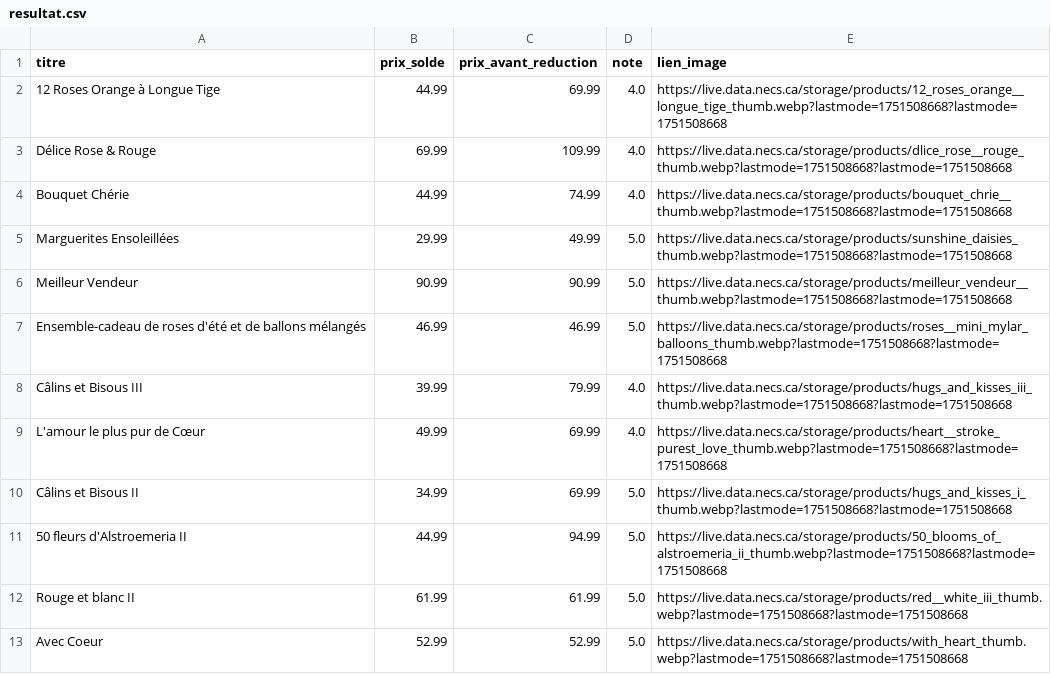
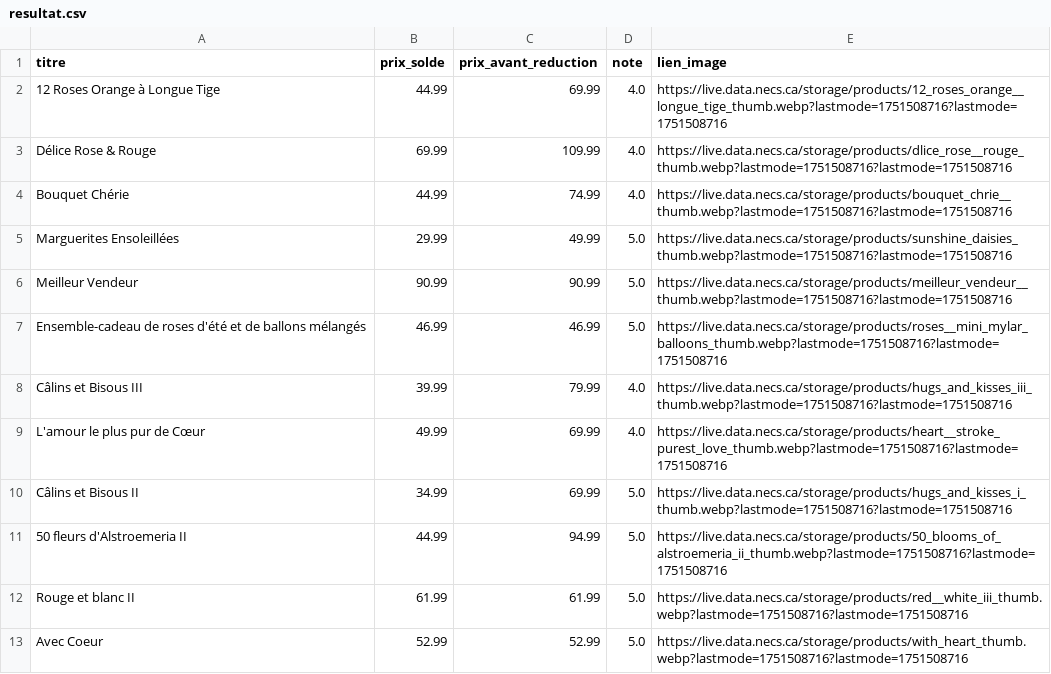
Before and after one commit to dev-gasy/exam-intra-H2025, a CSV file: resultat.csv, drawn as a sheet; only a part is shown; the diff covers the shown part only.

```diff
--- a/resultat.csv
+++ b/resultat.csv
@@ -1,13 +1,13 @@
 titre,prix_solde,prix_avant_reduction,note,lien_image
-12 Roses Orange à Longue Tige,44.99,69.99,4.0,https://live.data.necs.ca/storage/products/12_roses_orange__longue_tige_thumb.webp?lastmode=1751508668?lastmode=1751508668
-Délice Rose & Rouge,69.99,109.99,4.0,https://live.data.necs.ca/storage/products/dlice_rose__rouge_thumb.webp?lastmode=1751508668?lastmode=1751508668
-Bouquet Chérie,44.99,74.99,4.0,https://live.data.necs.ca/storage/products/bouquet_chrie__thumb.webp?lastmode=1751508668?lastmode=1751508668
-Marguerites Ensoleillées,29.99,49.99,5.0,https://live.data.necs.ca/storage/products/sunshine_daisies_thumb.webp?lastmode=1751508668?lastmode=1751508668
-Meilleur Vendeur,90.99,90.99,5.0,https://live.data.necs.ca/storage/products/meilleur_vendeur__thumb.webp?lastmode=1751508668?lastmode=1751508668
-Ensemble-cadeau de roses d'été et de ballons mélangés,46.99,46.99,5.0,https://live.data.necs.ca/storage/products/roses__mini_mylar_balloons_thumb.webp?lastmode=1751508668?lastmode=1751508668
-Câlins et Bisous III,39.99,79.99,4.0,https://live.data.necs.ca/storage/products/hugs_and_kisses_iii_thumb.webp?lastmode=1751508668?lastmode=1751508668
-L'amour le plus pur de Cœur,49.99,69.99,4.0,https://live.data.necs.ca/storage/products/heart__stroke_purest_love_thumb.webp?lastmode=1751508668?lastmode=1751508668
-Câlins et Bisous II,34.99,69.99,5.0,https://live.data.necs.ca/storage/products/hugs_and_kisses_i_thumb.webp?lastmode=1751508668?lastmode=1751508668
-50 fleurs d'Alstroemeria II,44.99,94.99,5.0,https://live.data.necs.ca/storage/products/50_blooms_of_alstroemeria_ii_thumb.webp?lastmode=1751508668?lastmode=1751508668
-Rouge et blanc II,61.99,61.99,5.0,https://live.data.necs.ca/storage/products/red__white_iii_thumb.webp?lastmode=1751508668?lastmode=1751508668
-Avec Coeur,52.99,52.99,5.0,https://live.data.necs.ca/storage/products/with_heart_thumb.webp?lastmode=1751508668?lastmode=1751508668
+12 Roses Orange à Longue Tige,44.99,69.99,4.0,https://live.data.necs.ca/storage/products/12_roses_orange__longue_tige_thumb.webp?lastmode=1751508716?lastmode=1751508716
+Délice Rose & Rouge,69.99,109.99,4.0,https://live.data.necs.ca/storage/products/dlice_rose__rouge_thumb.webp?lastmode=1751508716?lastmode=1751508716
+Bouquet Chérie,44.99,74.99,4.0,https://live.data.necs.ca/storage/products/bouquet_chrie__thumb.webp?lastmode=1751508716?lastmode=1751508716
+Marguerites Ensoleillées,29.99,49.99,5.0,https://live.data.necs.ca/storage/products/sunshine_daisies_thumb.webp?lastmode=1751508716?lastmode=1751508716
+Meilleur Vendeur,90.99,90.99,5.0,https://live.data.necs.ca/storage/products/meilleur_vendeur__thumb.webp?lastmode=1751508716?lastmode=1751508716
+Ensemble-cadeau de roses d'été et de ballons mélangés,46.99,46.99,5.0,https://live.data.necs.ca/storage/products/roses__mini_mylar_balloons_thumb.webp?lastmode=1751508716?lastmode=1751508716
+Câlins et Bisous III,39.99,79.99,4.0,https://live.data.necs.ca/storage/products/hugs_and_kisses_iii_thumb.webp?lastmode=1751508716?lastmode=1751508716
+L'amour le plus pur de Cœur,49.99,69.99,4.0,https://live.data.necs.ca/storage/products/heart__stroke_purest_love_thumb.webp?lastmode=1751508716?lastmode=1751508716
+Câlins et Bisous II,34.99,69.99,5.0,https://live.data.necs.ca/storage/products/hugs_and_kisses_i_thumb.webp?lastmode=1751508716?lastmode=1751508716
+50 fleurs d'Alstroemeria II,44.99,94.99,5.0,https://live.data.necs.ca/storage/products/50_blooms_of_alstroemeria_ii_thumb.webp?lastmode=1751508716?lastmode=1751508716
+Rouge et blanc II,61.99,61.99,5.0,https://live.data.necs.ca/storage/products/red__white_iii_thumb.webp?lastmode=1751508716?lastmode=1751508716
+Avec Coeur,52.99,52.99,5.0,https://live.data.necs.ca/storage/products/with_heart_thumb.webp?lastmode=1751508716?lastmode=1751508716
```
Also changed, not shown: 12 edited cells elsewhere in this file, 1 other file.
